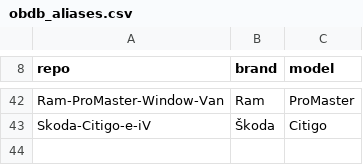
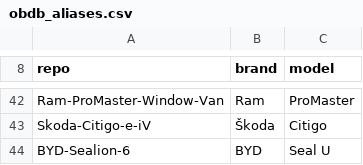
Before and after one commit to SenseiIssei/Caruspex, a CSV file: data/obdb_aliases.csv, drawn as a sheet; only a part is shown, gaps mark what is left out; the diff names each change by its address in the sheet, - before the commit and + after, or states it on an @@ line.

Commit message:
Eigene Signale fuer BYD, Tesla Model X und VAG-Diesel aus frei lizenzierten Quellen
- OBDb neu geladen (Stand 21.11.), ATTRIBUTION.md nennt jetzt den Commit jedes Repositorys
- BYD Atto 3: 68 Werte aus dem BYD-Markensatz von OBDb, nur soweit die aufgezeichneten
  Antworten des Atto 3 sie bestaetigen (FALLBACK in tools/gen_obdb.py, von OVMS bestaetigt);
  Ladestand, Spannung und Strom erscheinen auf der Akku-Seite
- BYD Seal U bekommt den OBDb-Satz des Sealion 6 (data/obdb_aliases.csv)
- opendbc: neue Mithoer-Pakete BYD Atto 3 (7 Werte) und Tesla Model X mit HW4 (6 Werte),
  Model S/X bis 2020 zusaetzlich mit Aussentemperatur
- VAG-Diesel: Russmasse, Regeneration und Oelstand kamen schon aus OBDb, jetzt mit
  Mitschnitten von Audi Q7, VW Transporter und Passat als Testfaelle
- Generatoren: CARUSPEX_CACHE fuer den Download-Ordner, Markensaetze und Testantworten im Cache
- PLAN.md und docs/legal-review.md: was gesucht wurde und was offen bleibt

```diff
--- a/data/obdb_aliases.csv
+++ b/data/obdb_aliases.csv
+row 44: BYD-Sealion-6 | BYD | Seal U
```
Also changed, not shown: data/opendbc/opendbc-tesla-s-x.csv, 36 other files.
